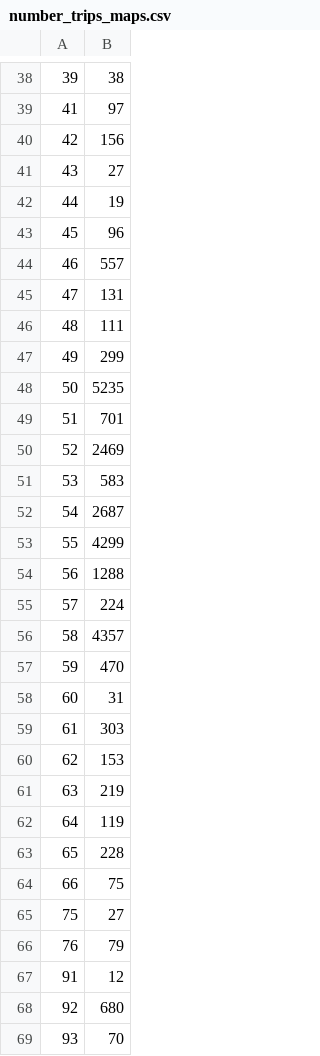
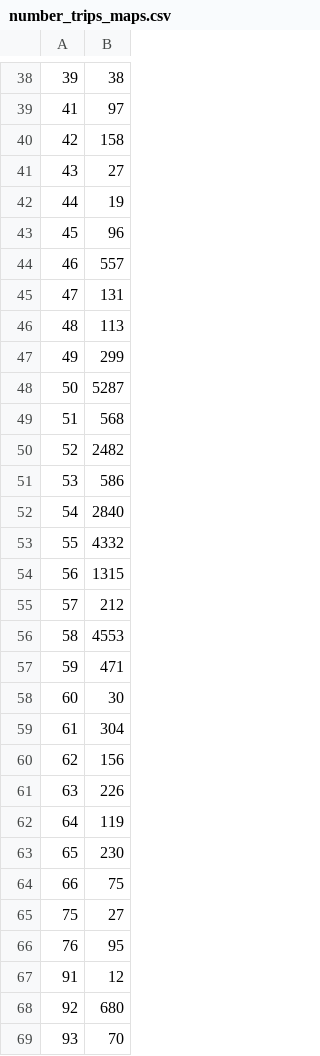
Before and after one commit to dfay88-zz/PAP-Map-Type-Data, a CSV file: number_trips_maps.csv, drawn as a sheet; only a part is shown, gaps mark what is left out; the diff covers the shown part only.

```diff
--- a/number_trips_maps.csv
+++ b/number_trips_maps.csv
@@ -39,3 +39,3 @@
 41,97
-42,156
+42,158
 43,27
@@ -45,23 +45,23 @@
 47,131
-48,111
+48,113
 49,299
-50,5235
-51,701
-52,2469
-53,583
-54,2687
-55,4299
-56,1288
-57,224
-58,4357
-59,470
-60,31
-61,303
-62,153
-63,219
+50,5287
+51,568
+52,2482
+53,586
+54,2840
+55,4332
+56,1315
+57,212
+58,4553
+59,471
+60,30
+61,304
+62,156
+63,226
 64,119
-65,228
+65,230
 66,75
 75,27
-76,79
+76,95
 91,12
```
Also changed, not shown: 37 edited cells elsewhere in this file, 2 other files.
